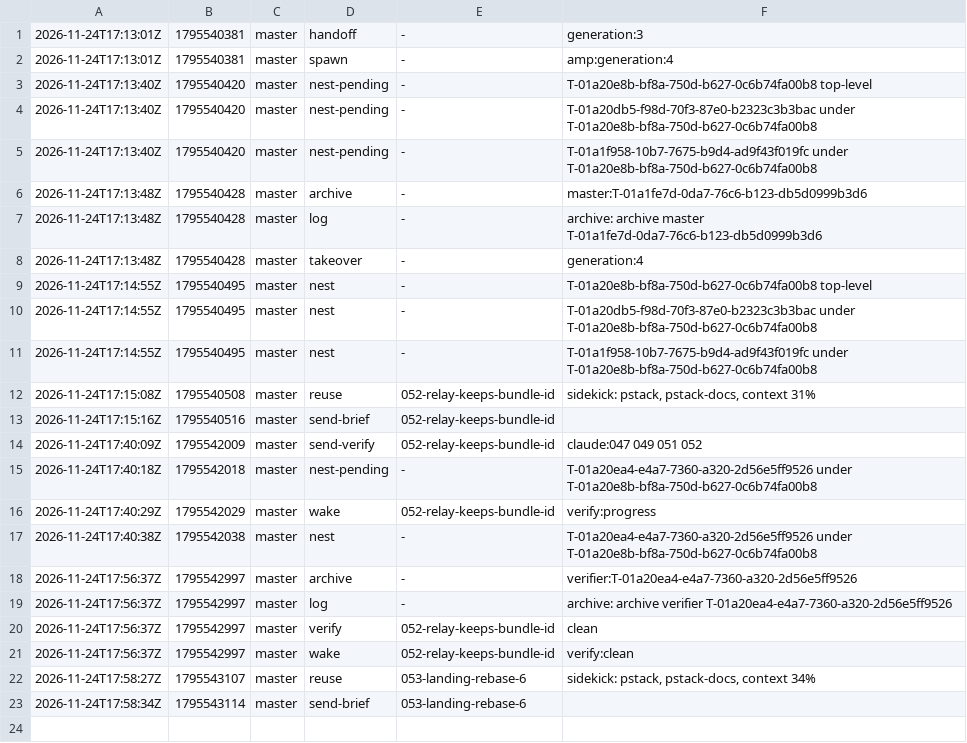
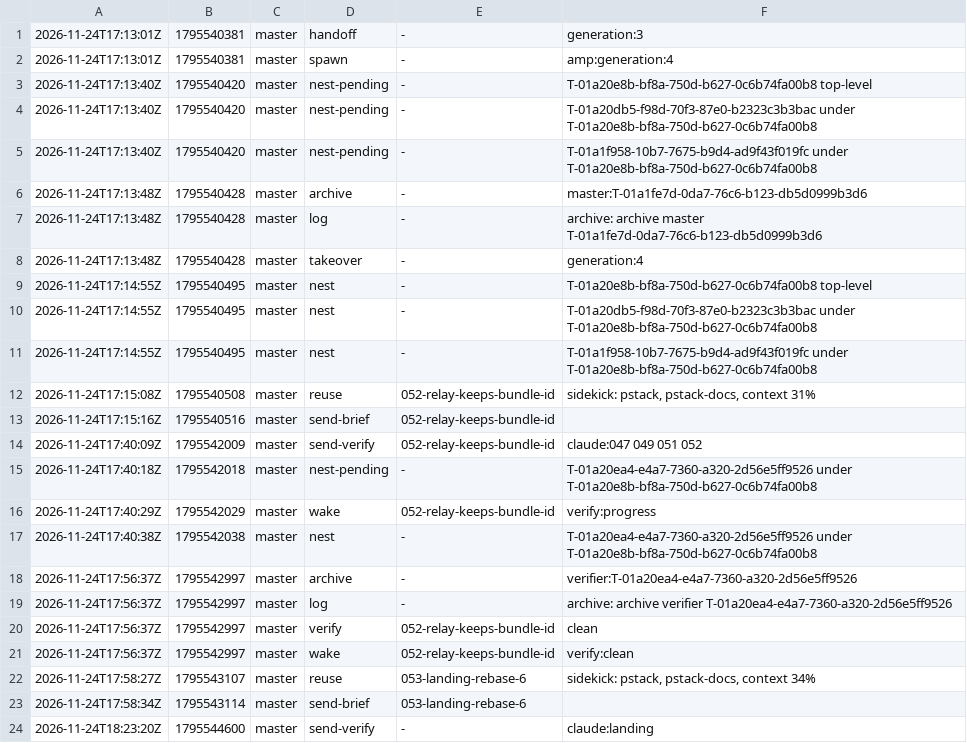
Before and after one commit to br1anchen/open-pstack, a TSV file: events/master-g4.tsv, drawn as a sheet.

Commit message:
kitchen: master publishes 3 files
Co-authored-by: Brian Chen <brianchen8990@gmail.com>

```diff
--- a/events/master-g4.tsv
+++ b/events/master-g4.tsv
@@ -23 +23,2 @@
 2026-11-24T17:58:34Z	1795543114	master	send-brief	053-landing-rebase-6	
+2026-11-24T18:23:20Z	1795544600	master	send-verify	-	claude:landing
```
Also changed, not shown: 2 other files.
